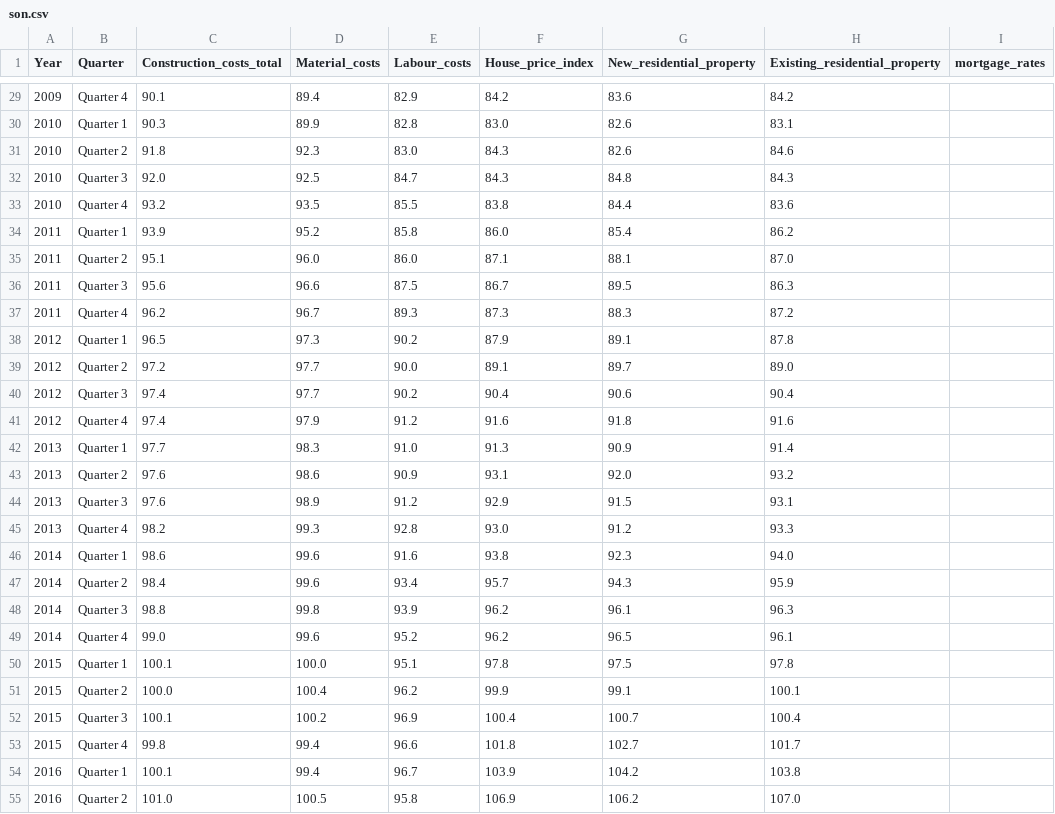
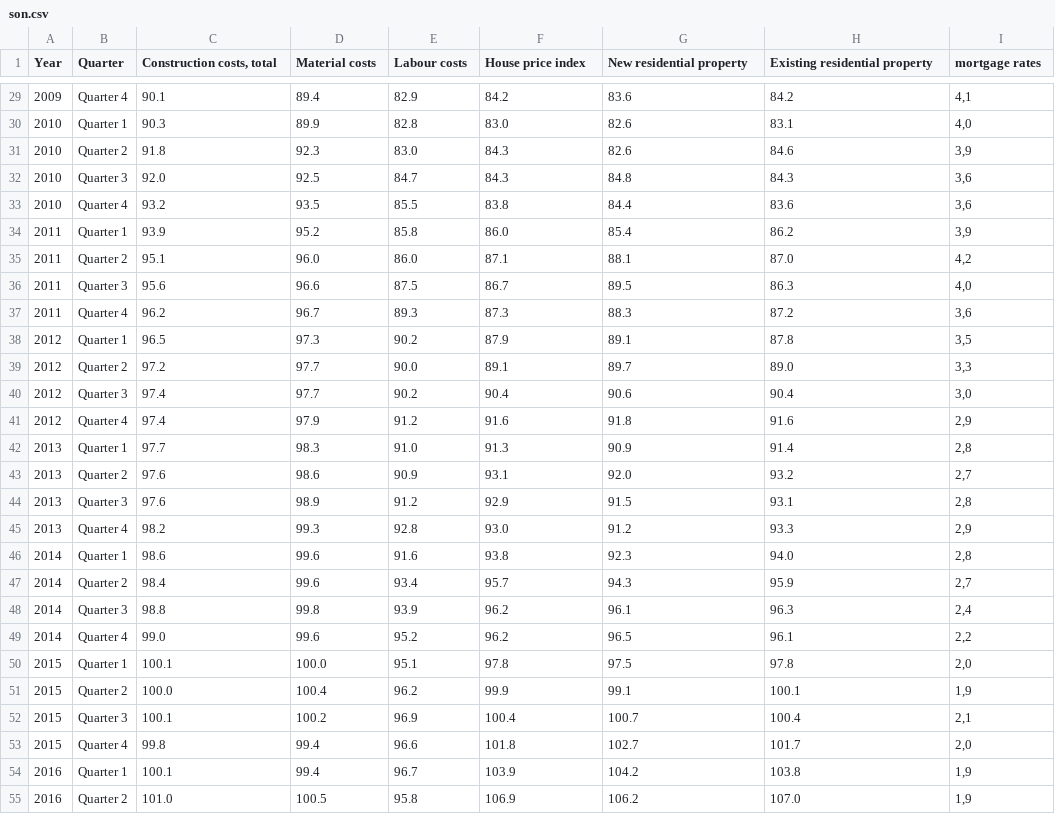
Before and after one commit to iince98/Barkow_Consulting_GmbH, a CSV file: son.csv, drawn as a sheet; only a part is shown, gaps mark what is left out; the diff covers the shown part only.

```diff
--- a/son.csv
+++ b/son.csv
@@ -1 +1 @@
-Year;Quarter;Construction_costs_total;Material_costs;Labour_costs;House_price_index;New_residential_property;Existing_residential_property;mortgage_rates
+Year;Quarter;Construction costs, total;Material costs;Labour costs;House price index;     New residential property;     Existing residential property;mortgage rates
@@ -29,27 +29,27 @@ Year;Quarter;Construction_costs_total;Material_costs;Labour_costs;House_price_in
-2009;Quarter 4;90.1;89.4;82.9;84.2;83.6;84.2;
-2010;Quarter 1;90.3;89.9;82.8;83.0;82.6;83.1;
-2010;Quarter 2;91.8;92.3;83.0;84.3;82.6;84.6;
-2010;Quarter 3;92.0;92.5;84.7;84.3;84.8;84.3;
-2010;Quarter 4;93.2;93.5;85.5;83.8;84.4;83.6;
-2011;Quarter 1;93.9;95.2;85.8;86.0;85.4;86.2;
-2011;Quarter 2;95.1;96.0;86.0;87.1;88.1;87.0;
-2011;Quarter 3;95.6;96.6;87.5;86.7;89.5;86.3;
-2011;Quarter 4;96.2;96.7;89.3;87.3;88.3;87.2;
-2012;Quarter 1;96.5;97.3;90.2;87.9;89.1;87.8;
-2012;Quarter 2;97.2;97.7;90.0;89.1;89.7;89.0;
-2012;Quarter 3;97.4;97.7;90.2;90.4;90.6;90.4;
-2012;Quarter 4;97.4;97.9;91.2;91.6;91.8;91.6;
-2013;Quarter 1;97.7;98.3;91.0;91.3;90.9;91.4;
-2013;Quarter 2;97.6;98.6;90.9;93.1;92.0;93.2;
-2013;Quarter 3;97.6;98.9;91.2;92.9;91.5;93.1;
-2013;Quarter 4;98.2;99.3;92.8;93.0;91.2;93.3;
-2014;Quarter 1;98.6;99.6;91.6;93.8;92.3;94.0;
-2014;Quarter 2;98.4;99.6;93.4;95.7;94.3;95.9;
-2014;Quarter 3;98.8;99.8;93.9;96.2;96.1;96.3;
-2014;Quarter 4;99.0;99.6;95.2;96.2;96.5;96.1;
-2015;Quarter 1;100.1;100.0;95.1;97.8;97.5;97.8;
-2015;Quarter 2;100.0;100.4;96.2;99.9;99.1;100.1;
-2015;Quarter 3;100.1;100.2;96.9;100.4;100.7;100.4;
-2015;Quarter 4;99.8;99.4;96.6;101.8;102.7;101.7;
-2016;Quarter 1;100.1;99.4;96.7;103.9;104.2;103.8;
-2016;Quarter 2;101.0;100.5;95.8;106.9;106.2;107.0;
+2009;Quarter 4;90.1;89.4;82.9;84.2;83.6;84.2;4,1
+2010;Quarter 1;90.3;89.9;82.8;83.0;82.6;83.1;4,0
+2010;Quarter 2;91.8;92.3;83.0;84.3;82.6;84.6;3,9
+2010;Quarter 3;92.0;92.5;84.7;84.3;84.8;84.3;3,6
+2010;Quarter 4;93.2;93.5;85.5;83.8;84.4;83.6;3,6
+2011;Quarter 1;93.9;95.2;85.8;86.0;85.4;86.2;3,9
+2011;Quarter 2;95.1;96.0;86.0;87.1;88.1;87.0;4,2
+2011;Quarter 3;95.6;96.6;87.5;86.7;89.5;86.3;4,0
+2011;Quarter 4;96.2;96.7;89.3;87.3;88.3;87.2;3,6
+2012;Quarter 1;96.5;97.3;90.2;87.9;89.1;87.8;3,5
+2012;Quarter 2;97.2;97.7;90.0;89.1;89.7;89.0;3,3
+2012;Quarter 3;97.4;97.7;90.2;90.4;90.6;90.4;3,0
+2012;Quarter 4;97.4;97.9;91.2;91.6;91.8;91.6;2,9
+2013;Quarter 1;97.7;98.3;91.0;91.3;90.9;91.4;2,8
+2013;Quarter 2;97.6;98.6;90.9;93.1;92.0;93.2;2,7
+2013;Quarter 3;97.6;98.9;91.2;92.9;91.5;93.1;2,8
+2013;Quarter 4;98.2;99.3;92.8;93.0;91.2;93.3;2,9
+2014;Quarter 1;98.6;99.6;91.6;93.8;92.3;94.0;2,8
+2014;Quarter 2;98.4;99.6;93.4;95.7;94.3;95.9;2,7
+2014;Quarter 3;98.8;99.8;93.9;96.2;96.1;96.3;2,4
+2014;Quarter 4;99.0;99.6;95.2;96.2;96.5;96.1;2,2
+2015;Quarter 1;100.1;100.0;95.1;97.8;97.5;97.8;2,0
+2015;Quarter 2;100.0;100.4;96.2;99.9;99.1;100.1;1,9
+2015;Quarter 3;100.1;100.2;96.9;100.4;100.7;100.4;2,1
+2015;Quarter 4;99.8;99.4;96.6;101.8;102.7;101.7;2,0
+2016;Quarter 1;100.1;99.4;96.7;103.9;104.2;103.8;1,9
+2016;Quarter 2;101.0;100.5;95.8;106.9;106.2;107.0;1,9
```
Also changed, not shown: 53 edited cells elsewhere in this file.
